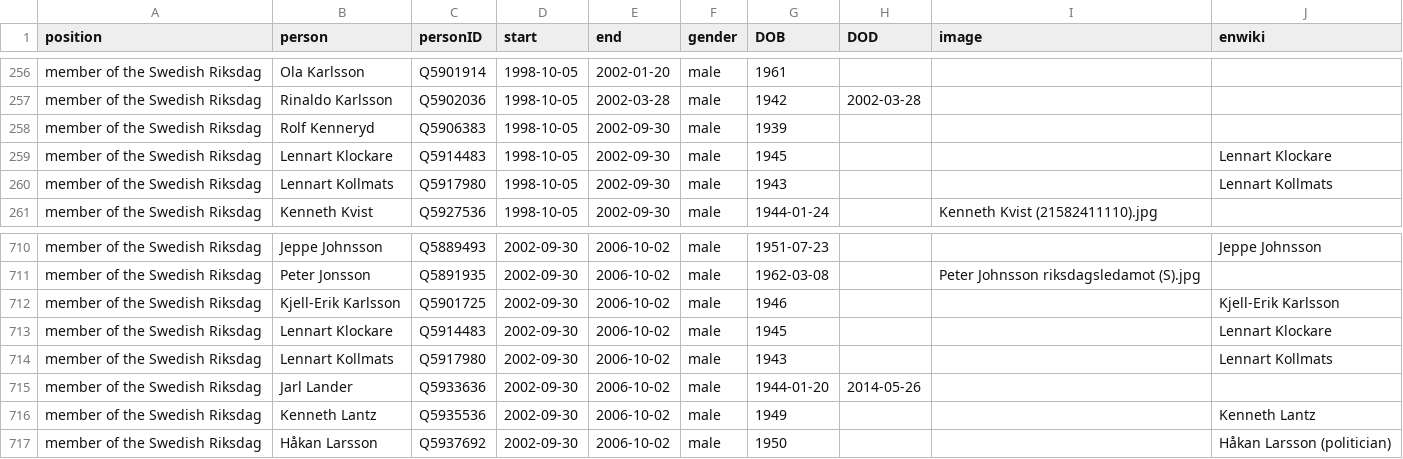
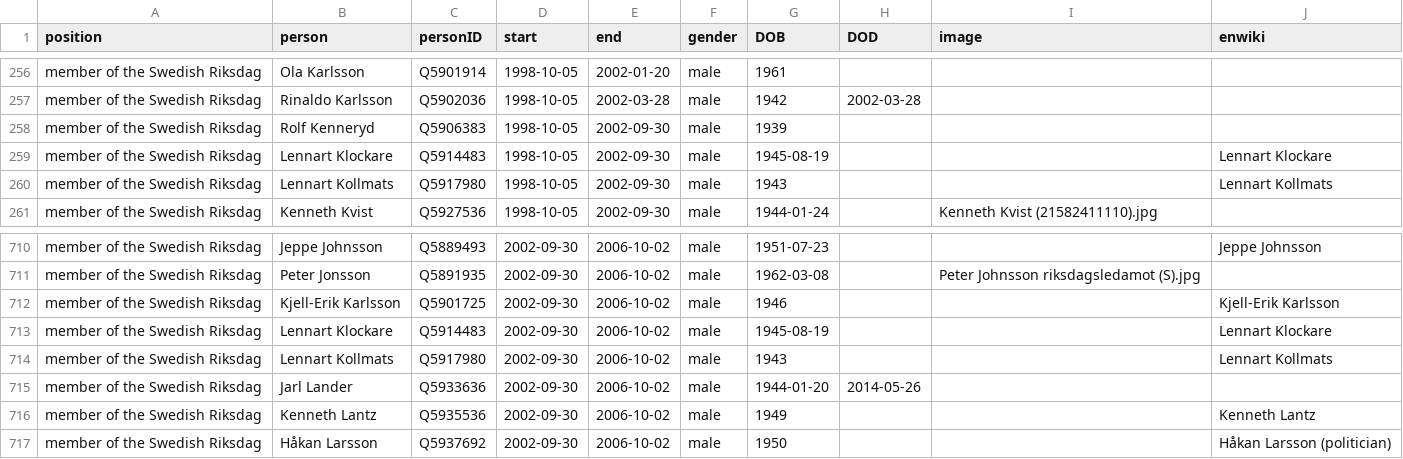
Before and after one commit to every-politician-scrapers/sweden-cabinet, a CSV file: html/legislators.csv, drawn as a sheet; only a part is shown, gaps mark what is left out.

Commit message:
PCB update

```diff
--- a/html/legislators.csv
+++ b/html/legislators.csv
@@ -258,3 +258,3 @@ member of the Swedish Riksdag,Rinaldo Karlsson,Q5902036,1998-10-05,2002-03-28,ma
 member of the Swedish Riksdag,Rolf Kenneryd,Q5906383,1998-10-05,2002-09-30,male,1939,,,
-member of the Swedish Riksdag,Lennart Klockare,Q5914483,1998-10-05,2002-09-30,male,1945,,,Lennart Klockare
+member of the Swedish Riksdag,Lennart Klockare,Q5914483,1998-10-05,2002-09-30,male,1945-08-19,,,Lennart Klockare
 member of the Swedish Riksdag,Lennart Kollmats,Q5917980,1998-10-05,2002-09-30,male,1943,,,Lennart Kollmats
@@ -712,3 +712,3 @@ member of the Swedish Riksdag,Peter Jonsson,Q5891935,2002-09-30,2006-10-02,male,
 member of the Swedish Riksdag,Kjell-Erik Karlsson,Q5901725,2002-09-30,2006-10-02,male,1946,,,Kjell-Erik Karlsson
-member of the Swedish Riksdag,Lennart Klockare,Q5914483,2002-09-30,2006-10-02,male,1945,,,Lennart Klockare
+member of the Swedish Riksdag,Lennart Klockare,Q5914483,2002-09-30,2006-10-02,male,1945-08-19,,,Lennart Klockare
 member of the Swedish Riksdag,Lennart Kollmats,Q5917980,2002-09-30,2006-10-02,male,1943,,,Lennart Kollmats
```
